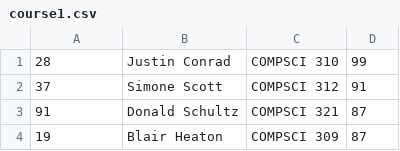
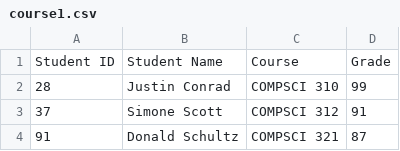
Before and after one commit to olearyc11/Assignment-4, a CSV file: course1.csv, drawn as a sheet; only a part is shown; the shorter side is filled out with more unchanged rows; the diff names each change by its address in the sheet, - before the commit and + after, or states it on an @@ line.

```diff
--- a/course1.csv
+++ b/course1.csv
+row 1: Student ID | Student Name | Course | Grade
```
Also changed, not shown: course2.csv, course3.csv, 1 other file.
